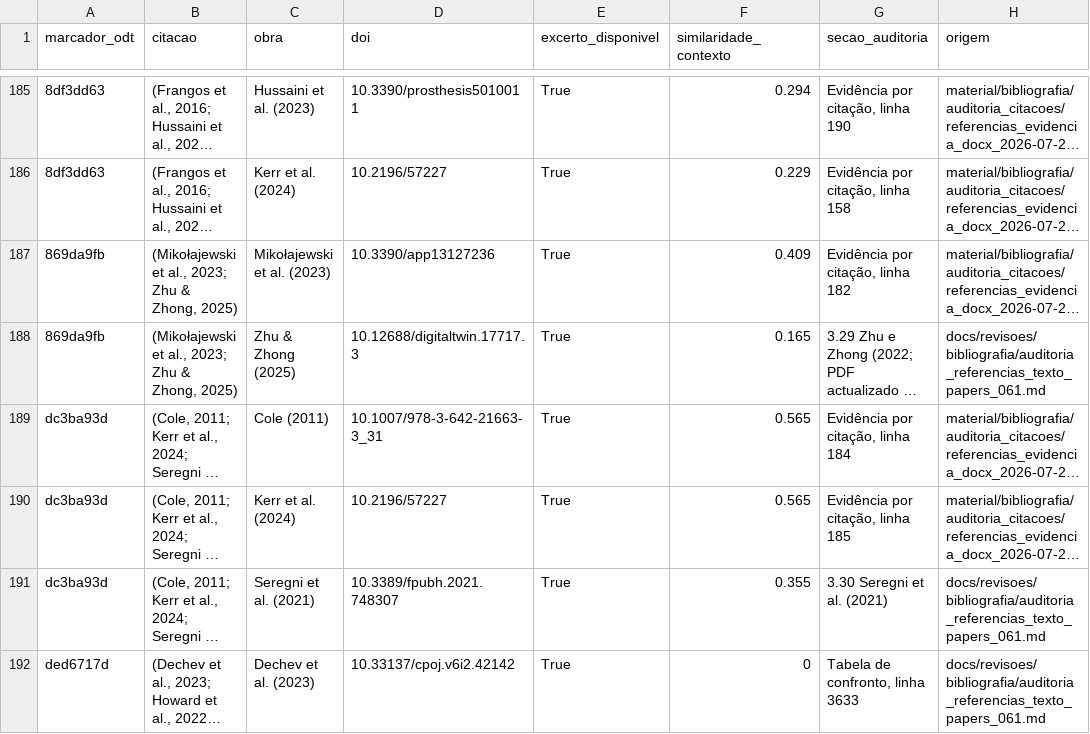
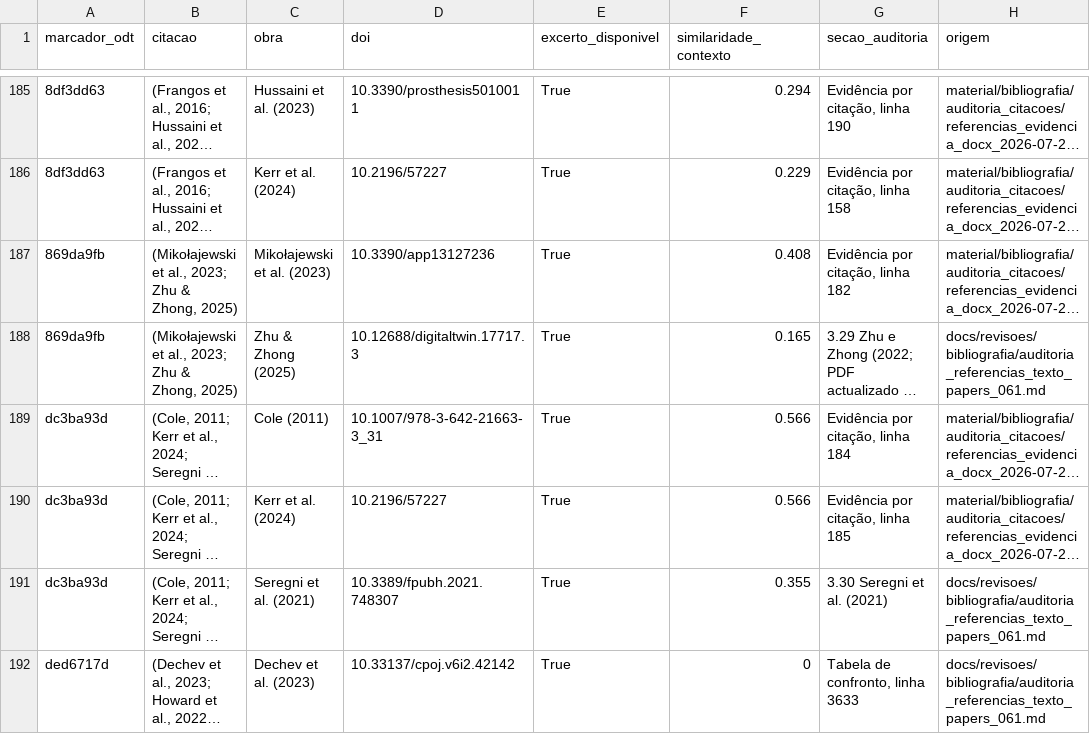
Before and after one commit to pedrocandeias/IPCA-MDDP-2026-PEC, a CSV file: docs/capitulos/html/manuscrito_citacoes/cobertura_excertos.csv, drawn as a sheet; only a part is shown, gaps mark what is left out; long unchanged cells end in …; the diff covers the shown part only; the diff names each change by its address in the sheet, - before the commit and + after, or states it on an @@ line.

```diff
--- a/docs/capitulos/html/manuscrito_citacoes/cobertura_excertos.csv
+++ b/docs/capitulos/html/manuscrito_citacoes/cobertura_excertos.csv
-F187 (similaridade_contexto): 0.409
+F187 (similaridade_contexto): 0.408
-F189:F190 (similaridade_contexto): 0.565
+F189:F190 (similaridade_contexto): 0.566
```
Also changed, not shown: 1 added row, 2 removed rows and 55 edited cells elsewhere in this file, docs/capitulos/html/manuscrito_citacoes/excertos_pendentes.csv, 48 other files.
